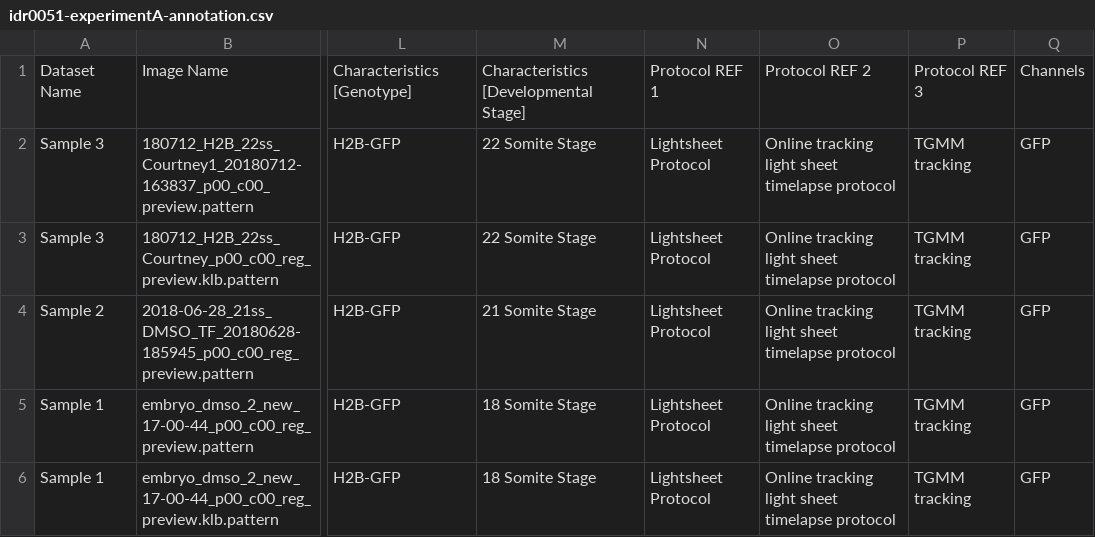
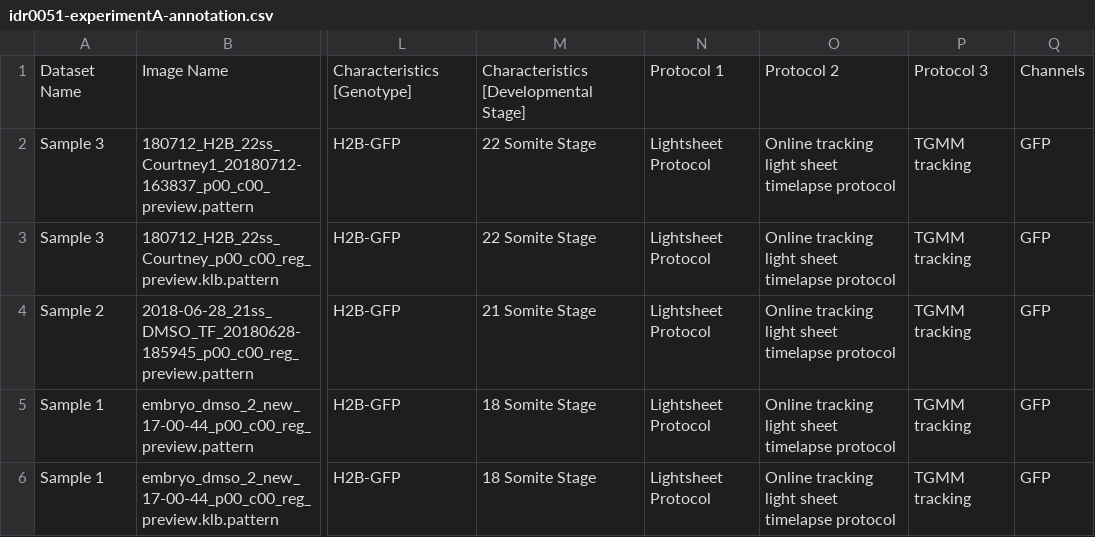
Before and after one commit to snoopycrimecop/idr0051-fulton-tailbudlightsheet, a CSV file: experimentA/idr0051-experimentA-annotation.csv, drawn as a sheet; only a part is shown, gaps mark what is left out; the diff names each change by its address in the sheet, - before the commit and + after, or states it on an @@ line.

Commit message:
Removed REF from Protocol heading.
Removed REF from Protocol heading.

```diff
--- a/experimentA/idr0051-experimentA-annotation.csv
+++ b/experimentA/idr0051-experimentA-annotation.csv
-N1: Protocol REF 1
+N1: Protocol 1
-O1: Protocol REF 2
+O1: Protocol 2
-P1: Protocol REF 3
+P1: Protocol 3
```
